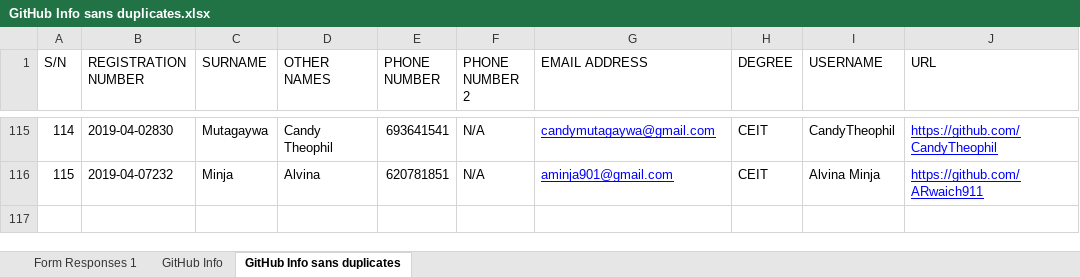
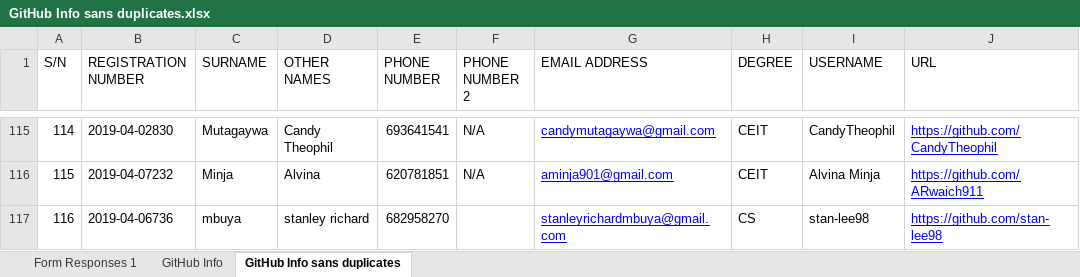
Before and after one commit to jlungo/staffcard, an Excel workbook: CS335/GitHub Info sans duplicates.xlsx, sheet GitHub Info sans duplicates, drawn as a sheet; only a part is shown, gaps mark what is left out; values as stored, in another font and other column widths than the file's, no borders; the diff names each change by its address in the sheet, - before the commit and + after, or states it on an @@ line.

Commit message:
update my details

```diff
--- a/CS335/GitHub Info sans duplicates.xlsx (sheet GitHub Info sans duplicates)
+++ b/CS335/GitHub Info sans duplicates.xlsx (sheet GitHub Info sans duplicates)
+row 117: 116 | 2019-04-06736 | mbuya | stanley richard | 682958270 |  | stanleyrichardmbuya@gmail.com | CS | stan-lee98 | https://github.com/stan-lee98
```
